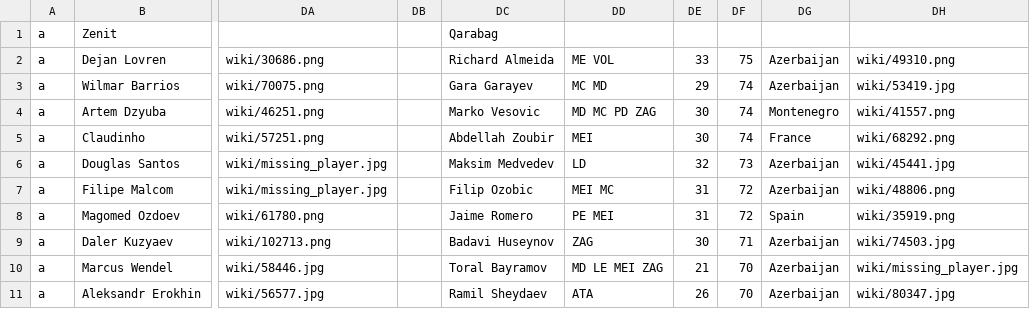
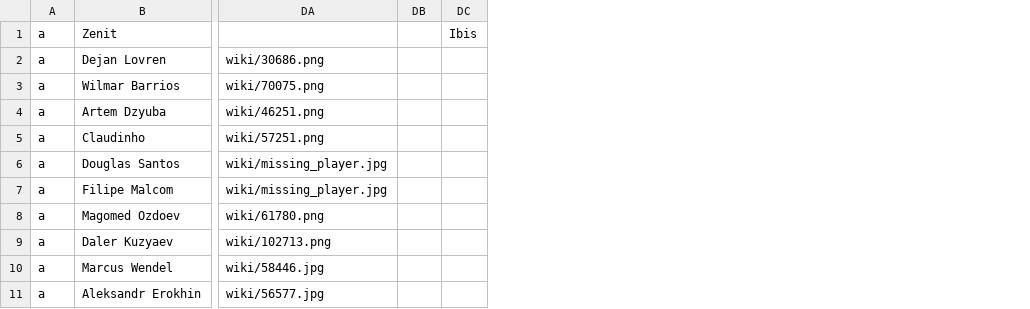
Before and after one commit to gaoypChina/FIFA-Flutter, a CSV file: assets/csv/urss.csv, drawn as a sheet; only a part is shown, gaps mark what is left out; removed rows and columns are numbered as before the commit, all else as after; the diff names each change by its address in the sheet, - before the commit and + after, or states it on an @@ line.

```diff
--- a/assets/csv/urss.csv
+++ b/assets/csv/urss.csv
-column DC, rows 1-11: Qarabag | Richard Almeida | Gara Garayev | Marko Vesovic | Abdellah Zoubir | Maksim Medvedev | Filip Ozobic | Jaime Romero | Badavi Huseynov | Toral Bayramov | Ramil Sheydaev
-column DD, rows 2-11: ME VOL | MC MD | MD MC PD ZAG | MEI | LD | MEI MC | PE MEI | ZAG | MD LE MEI ZAG | ATA
-column DE, rows 2-11: 33 | 29 | 30 | 30 | 32 | 31 | 31 | 30 | 21 | 26
-column DF, rows 2-11: 75 | 74 | 74 | 74 | 73 | 72 | 72 | 71 | 70 | 70
-column DG, rows 2-11: Azerbaijan | Azerbaijan | Montenegro | France | Azerbaijan | Azerbaijan | Spain | Azerbaijan | Azerbaijan | Azerbaijan
-column DH, rows 2-11: wiki/49310.png | wiki/53419.jpg | wiki/41557.png | wiki/68292.png | wiki/45441.jpg | wiki/48806.png | wiki/35919.png | wiki/74503.jpg | wiki/missing_player.jpg | wiki/80347.jpg
+column DC, row 1: Ibis
```
Also changed, not shown: assets/csv/europa_leste.csv, assets/csv/europa_outros.csv, 53 other files.
